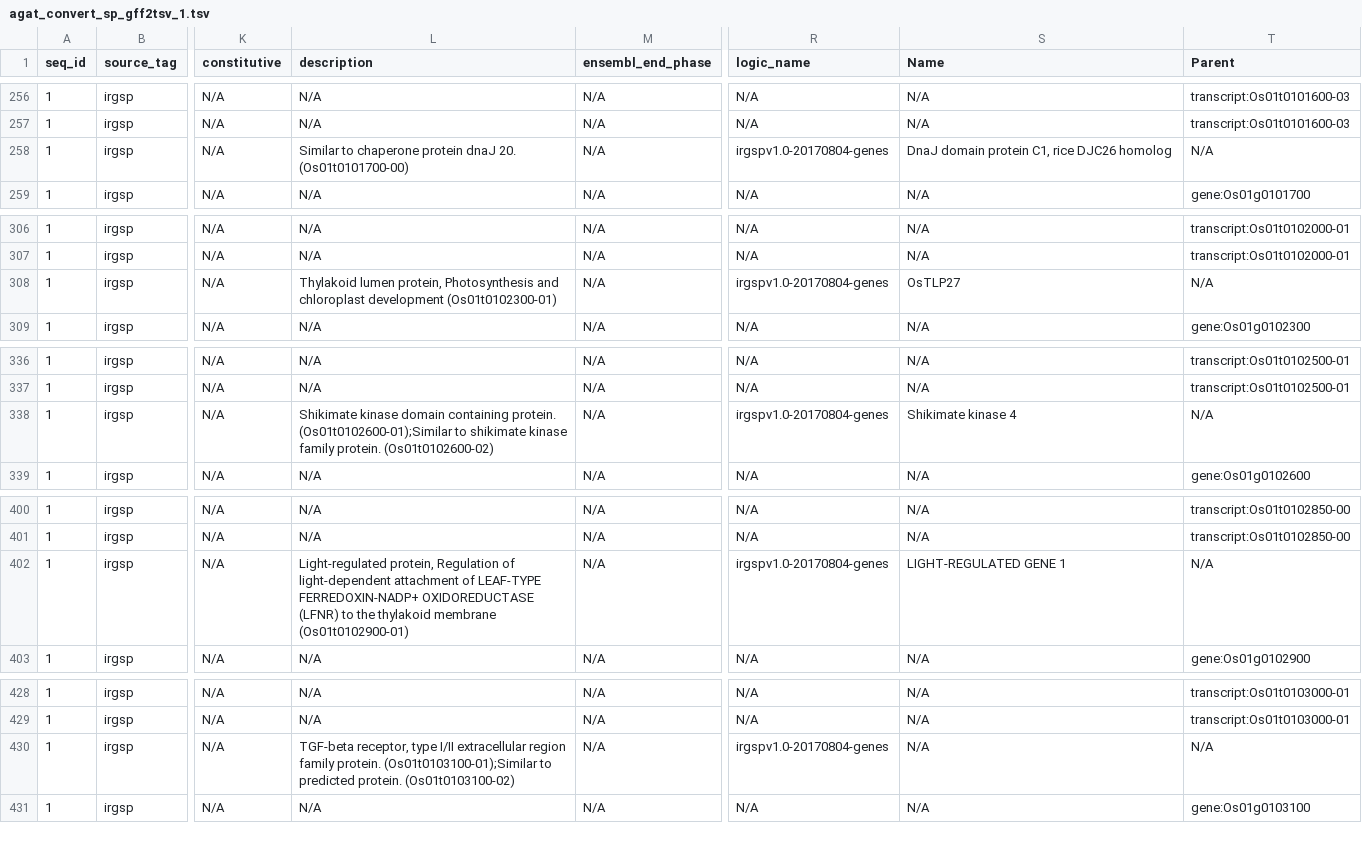
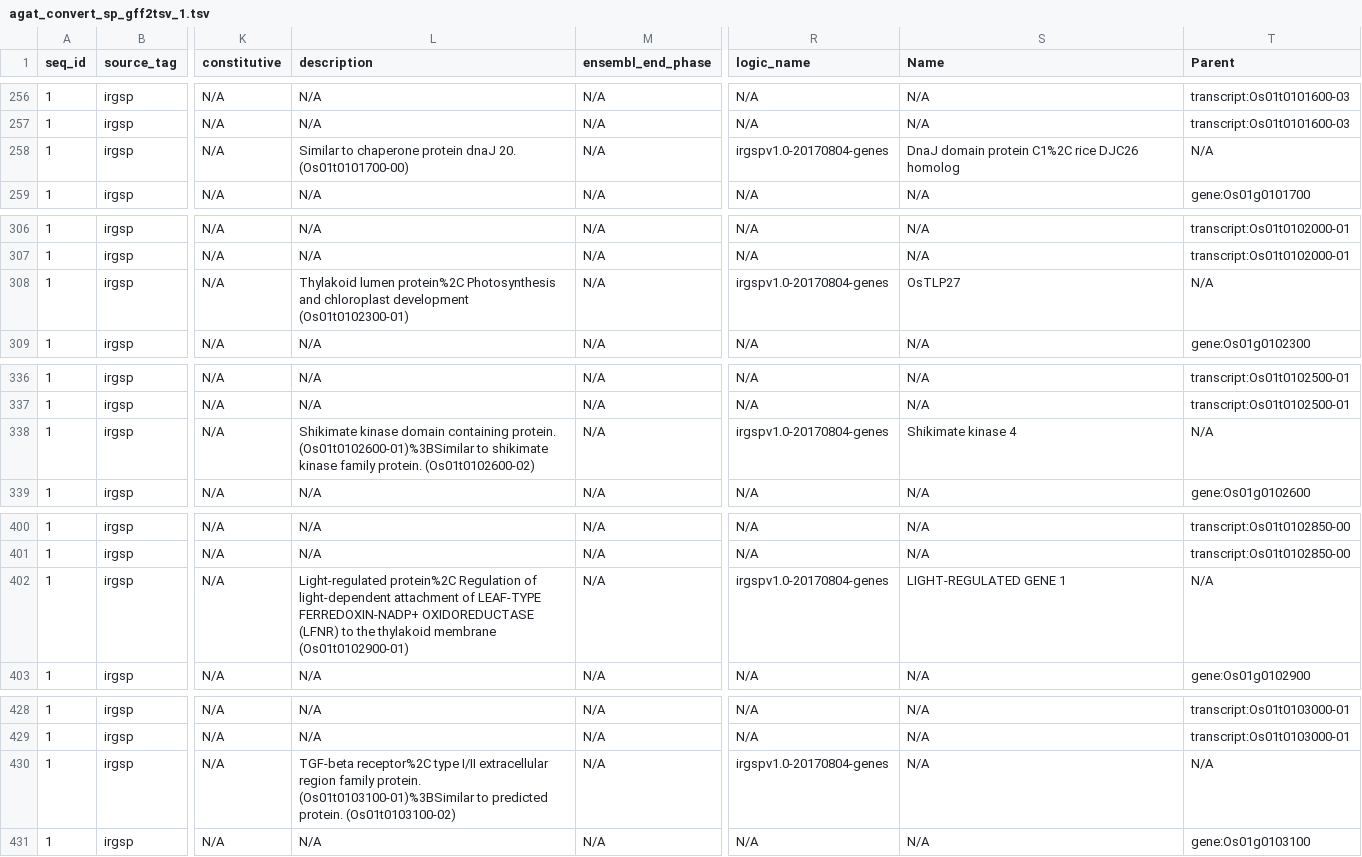
Before and after one commit to NBISweden/AGAT, a TSV file: t/script_sp/out/agat_convert_sp_gff2tsv_1.tsv, drawn as a sheet; only a part is shown, gaps mark what is left out; the diff covers the shown part only; the diff names each change by its address in the sheet, - before the commit and + after, or states it on an @@ line.

```diff
--- a/t/script_sp/out/agat_convert_sp_gff2tsv_1.tsv
+++ b/t/script_sp/out/agat_convert_sp_gff2tsv_1.tsv
-S258 (Name): DnaJ domain protein C1, rice DJC26 homolog
+S258 (Name): DnaJ domain protein C1%2C rice DJC26 homolog
-L308 (description): Thylakoid lumen protein, Photosynthesis and…
+L308 (description): Thylakoid lumen protein%2C Photosynthesis and…
-L338 (description): …containing protein. (Os01t0102600-01);Similar to shikimate…
+L338 (description): …containing protein. (Os01t0102600-01)%3BSimilar to shikimate…
-L402 (description): Light-regulated protein, Regulation of…
+L402 (description): Light-regulated protein%2C Regulation of…
-L430 (description): TGF-beta receptor, type I/II extracellular region family protein. (Os01t0103100-01);Similar to predicted…
+L430 (description): TGF-beta receptor%2C type I/II extracellular region family protein. (Os01t0103100-01)%3BSimilar to predicted…
```
Also changed, not shown: 15 edited cells elsewhere in this file, 38 other files.
